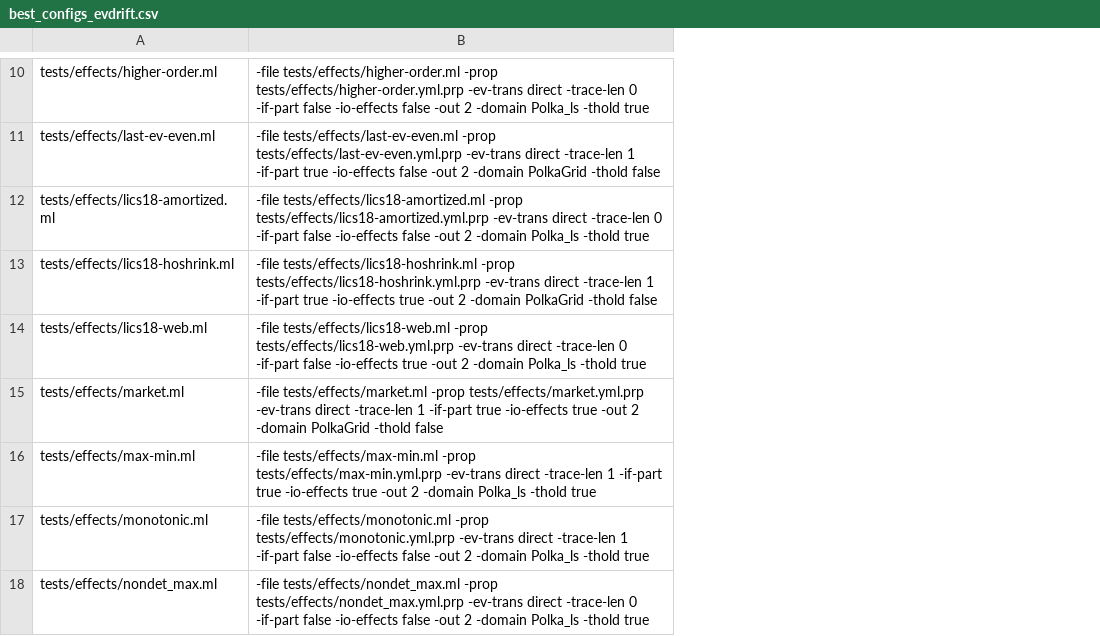
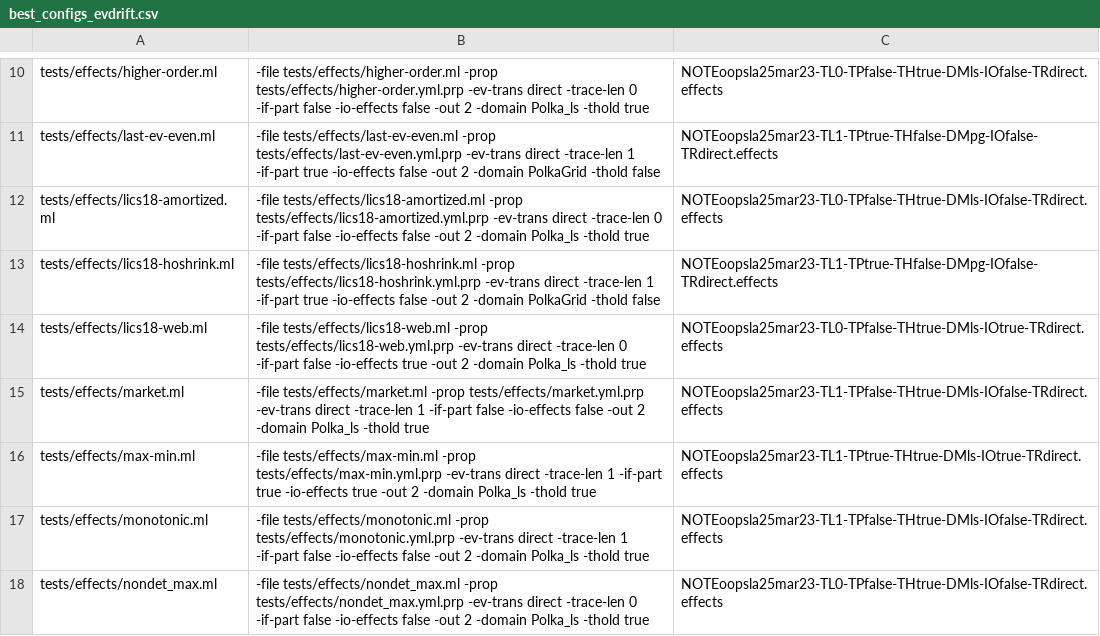
Before and after one commit to nyu-acsys/drift, a CSV file: best_configs_evdrift.csv, drawn as a sheet; only a part is shown, gaps mark what is left out; the diff covers the shown part only; the diff names each change by its address in the sheet, - before the commit and + after, or states it on an @@ line.

```diff
--- a/best_configs_evdrift.csv
+++ b/best_configs_evdrift.csv
+column C, rows 10-18: NOTEoopsla25mar23-TL0-TPfalse-THtrue-DMls-IOfalse-TRdirect.effects | NOTEoopsla25mar23-TL1-TPtrue-THfalse-DMpg-IOfalse-TRdirect.effects | NOTEoopsla25mar23-TL0-TPfalse-THtrue-DMls-IOfalse-TRdirect.effects | NOTEoopsla25mar23-TL1-TPtrue-THfalse-DMpg-IOfalse-TRdirect.effects | NOTEoopsla25mar23-TL0-TPfalse-THtrue-DMls-IOtrue-TRdirect.effects | NOTEoopsla25mar23-TL1-TPfalse-THtrue-DMls-IOfalse-TRdirect.effects | NOTEoopsla25mar23-TL1-TPtrue-THtrue-DMls-IOtrue-TRdirect.effects | NOTEoopsla25mar23-TL1-TPfalse-THtrue-DMls-IOfalse-TRdirect.effects | NOTEoopsla25mar23-TL0-TPfalse-THtrue-DMls-IOfalse-TRdirect.effects
-B13: …true -io-effects true -out 2…
+B13: …true -io-effects false -out 2…
-B15: …1 -if-part true -io-effects true -out 2 -domain PolkaGrid -thold false
+B15: …1 -if-part false -io-effects false -out 2 -domain Polka_ls -thold true
```
Also changed, not shown: 1 added row elsewhere in this file, best_configs_drift.csv, 12 other files.
